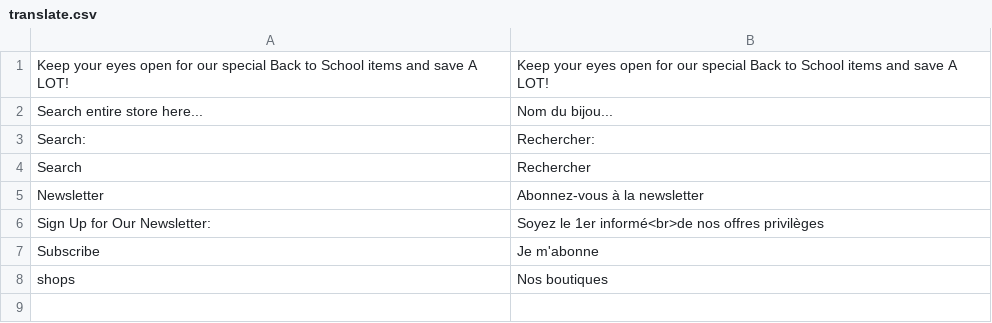
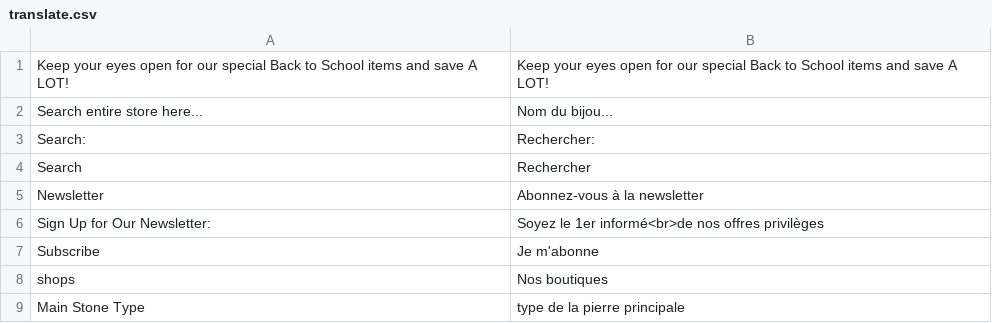
Before and after one commit to gcrofils/magento-themes, a CSV file: delhaye/app/design/frontend/delhaye/default/locale/fr_FR/translate.csv, drawn as a sheet.

Commit message:
add locale

```diff
--- a/delhaye/app/design/frontend/delhaye/default/locale/fr_FR/translate.csv
+++ b/delhaye/app/design/frontend/delhaye/default/locale/fr_FR/translate.csv
@@ -8 +8,2 @@
 "shops","Nos boutiques"
+"Main Stone Type","type de la pierre principale"
```
